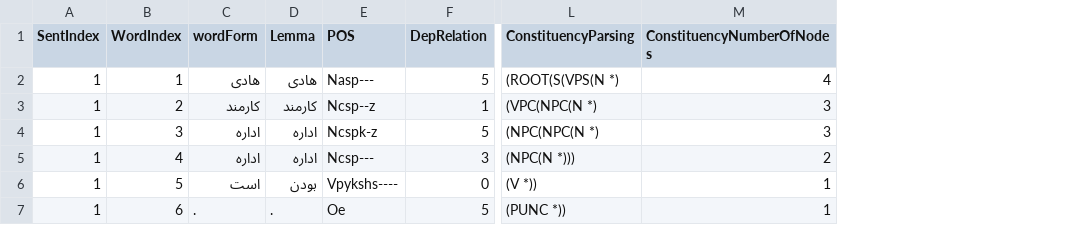
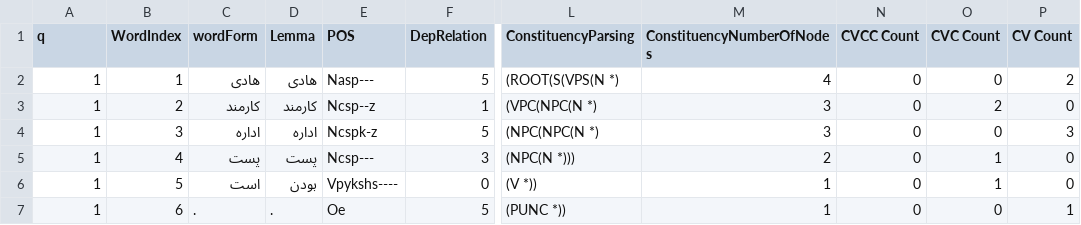
Before and after one commit to alirezahi/QA-System, a CSV file: sampleInputToDBSmall.csv, drawn as a sheet; only a part is shown, gaps mark what is left out; the diff names each change by its address in the sheet, - before the commit and + after, or states it on an @@ line.

```diff
--- a/sampleInputToDBSmall.csv
+++ b/sampleInputToDBSmall.csv
+column N (CVCC Count), rows 2-7: all 0
+column O (CVC Count), rows 2-7: 0 | 2 | 0 | 1 | 1 | 0
+column P (CV Count), rows 2-7: 2 | 0 | 3 | 0 | 0 | 1
-A1: SentIndex
+A1: q
-C5 (wordForm): اداره
+C5 (wordForm): پست
-D5 (Lemma): اداره
+D5 (Lemma): پست
```
Also changed, not shown: 1 other file.
